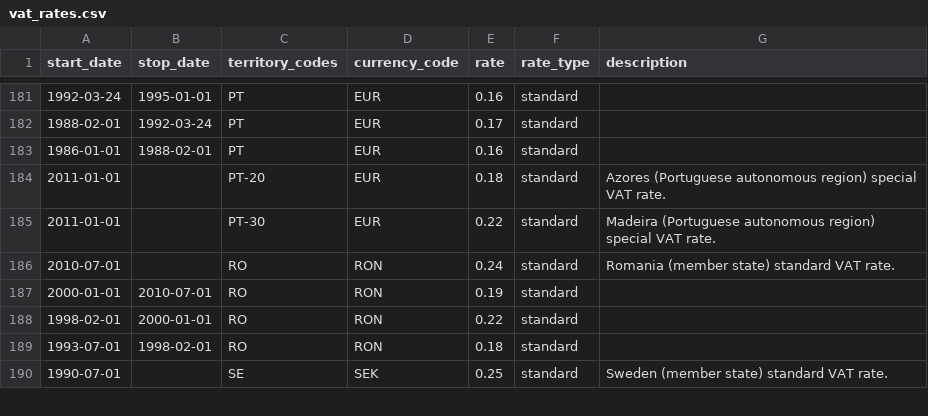
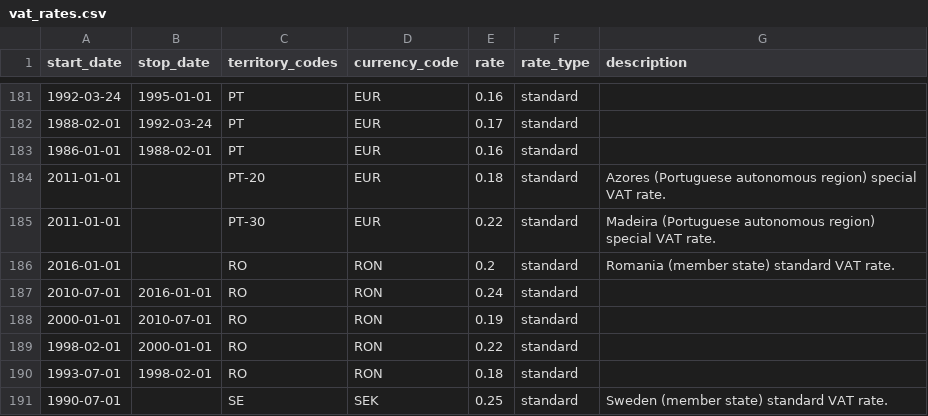
Before and after one commit to kdeldycke/vat-rates, a CSV file: vat_rates.csv, drawn as a sheet; only a part is shown, gaps mark what is left out; addresses are those after the commit; the diff names each change by its address in the sheet, - before the commit and + after, or states it on an @@ line.

Commit message:
Romania standard rate decreased from 24% to 20% starting 2016-01-01.

```diff
--- a/vat_rates.csv
+++ b/vat_rates.csv
+row 186: 2016-01-01 |  | RO | RON | 0.2 | standard | Romania (member state) standard VAT rate.
-B187 (stop_date): (empty)
+B187 (stop_date): 2016-01-01
-G187 (description): Romania (member state) standard VAT rate.
+G187 (description): (empty)
```
